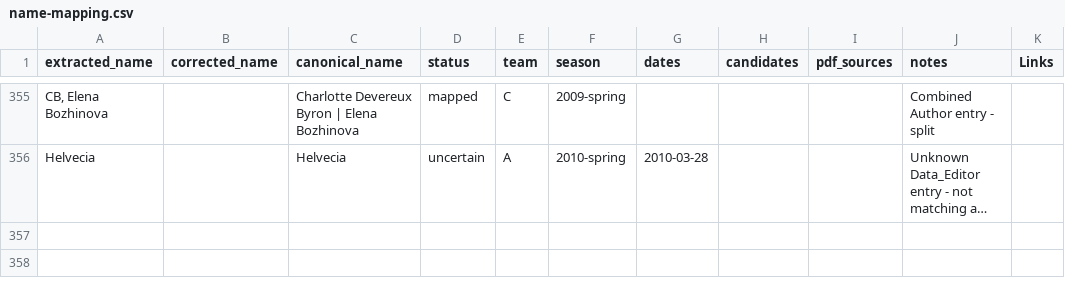
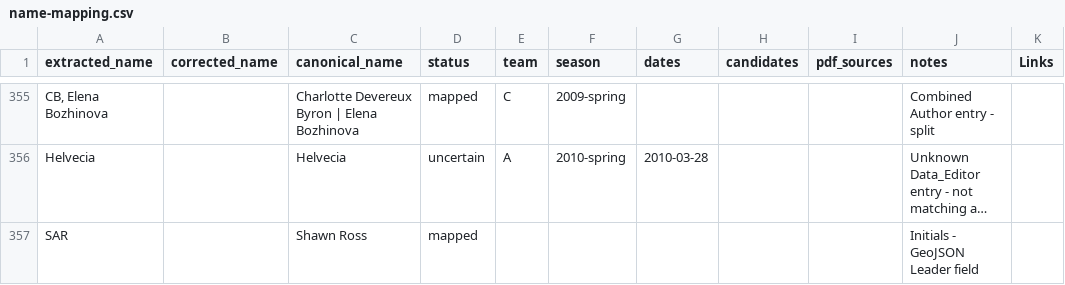
Before and after one commit to saross/trap-extraction, a CSV file: outputs/name-mapping.csv, drawn as a sheet; only a part is shown, gaps mark what is left out; long unchanged cells end in …; the diff names each change by its address in the sheet, - before the commit and + after, or states it on an @@ line.

```diff
--- a/outputs/name-mapping.csv
+++ b/outputs/name-mapping.csv
+row 357: SAR |  | Shawn Ross | mapped |  |  |  |  |  | Initials - GeoJSON Leader field
```
Also changed, not shown: outputs/attribution.csv, 10 other files.
